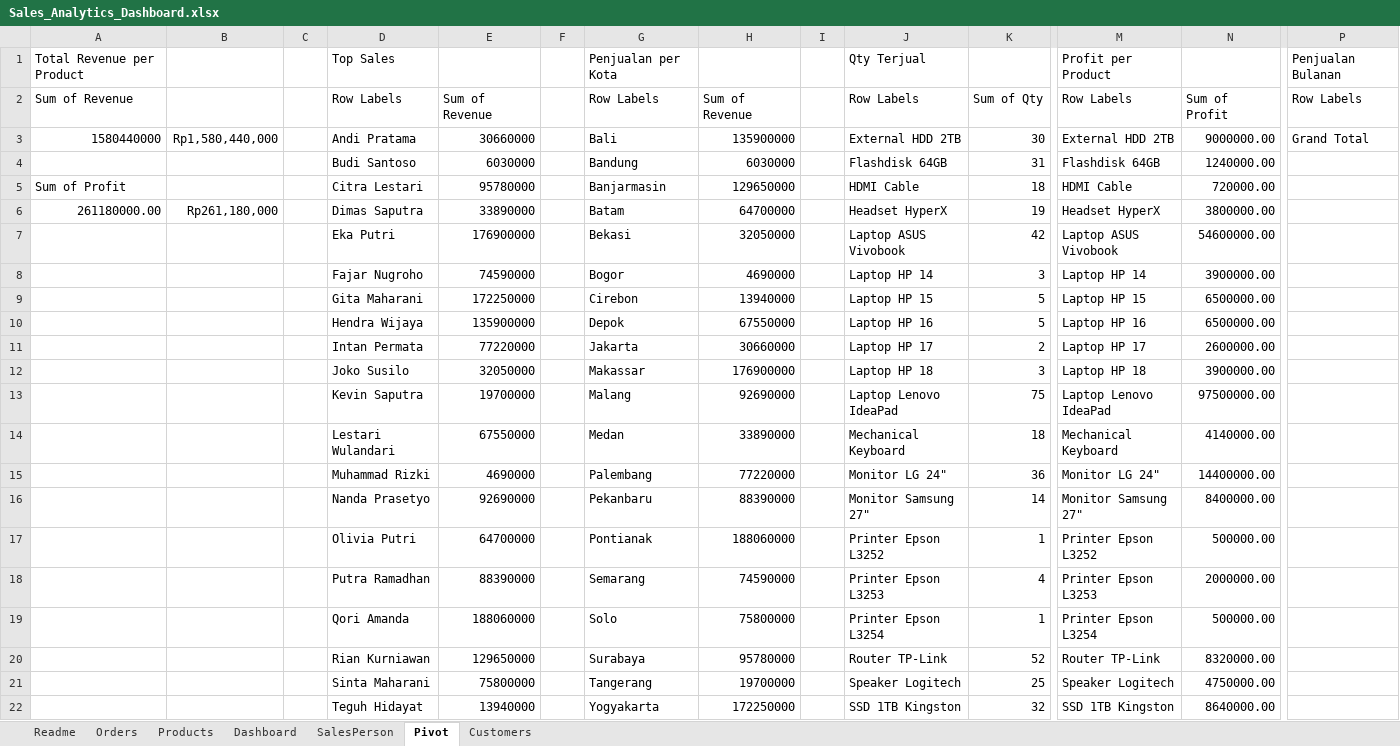
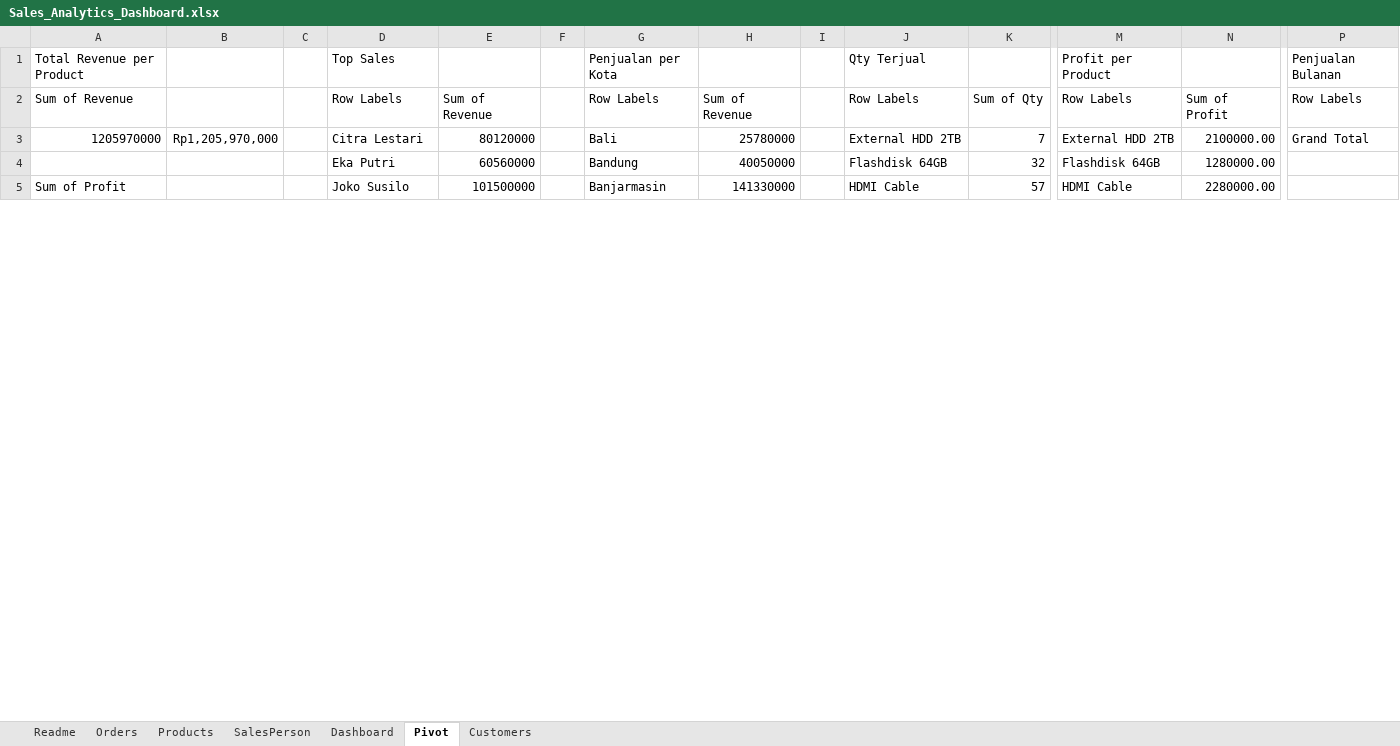
Before and after one commit to aditiyapratama-dev/aditiyapratama-dev, an Excel workbook: Projects/Project-01-Sales-Dashboard/Excel/Sales_Analytics_Dashboard.xlsx, sheet Pivot, drawn as a sheet; only a part is shown, gaps mark what is left out; values as stored, in another font and other column widths than the file's, no borders; charts and pictures not drawn; removed rows and columns are numbered as before the commit, all else as after; rows hold the shown columns only; the diff covers the shown part only; the diff names each change by its address in the sheet, - before the commit and + after, or states it on an @@ line.

Commit message:
update_sales_2
ok

```diff
--- a/Projects/Project-01-Sales-Dashboard/Excel/Sales_Analytics_Dashboard.xlsx (sheet Pivot)
+++ b/Projects/Project-01-Sales-Dashboard/Excel/Sales_Analytics_Dashboard.xlsx (sheet Pivot)
@@ sheet tab order changed: Readme | Orders | Products | SalesPerson | Dashboard | Pivot | Customers @@
-row 3: 1580440000 | Rp1,580,440,000 |  | Andi Pratama | 30660000 |  | Bali | 135900000 |  | External HDD 2TB | 30 | External HDD 2TB | 9000000.00 | Grand Total
-row 4:  |  |  | Budi Santoso | 6030000 |  | Bandung | 6030000 |  | Flashdisk 64GB | 31 | Flashdisk 64GB | 1240000.00
+row 3: 1205970000 | Rp1,205,970,000 |  | Citra Lestari | 80120000 |  | Bali | 25780000 |  | External HDD 2TB | 7 | External HDD 2TB | 2100000.00 | Grand Total
+row 4:  |  |  | Eka Putri | 60560000 |  | Bandung | 40050000 |  | Flashdisk 64GB | 32 | Flashdisk 64GB | 1280000.00
-D5: Citra Lestari
+D5: Joko Susilo
-E5: 95780000
+E5: 101500000
-H5: 129650000
+H5: 141330000
-K5: 18
+K5: 57
-N5: 720000.00
+N5: 2280000.00
-row 6: 261180000.00 | Rp261,180,000 |  | Dimas Saputra | 33890000 |  | Batam | 64700000 |  | Headset HyperX | 19 | Headset HyperX | 3800000.00
-row 7:  |  |  | Eka Putri | 176900000 |  | Bekasi | 32050000 |  | Laptop ASUS Vivobook | 42 | Laptop ASUS Vivobook | 54600000.00
-row 8:  |  |  | Fajar Nugroho | 74590000 |  | Bogor | 4690000 |  | Laptop HP 14 | 3 | Laptop HP 14 | 3900000.00
-row 9:  |  |  | Gita Maharani | 172250000 |  | Cirebon | 13940000 |  | Laptop HP 15 | 5 | Laptop HP 15 | 6500000.00
-row 10:  |  |  | Hendra Wijaya | 135900000 |  | Depok | 67550000 |  | Laptop HP 16 | 5 | Laptop HP 16 | 6500000.00
-row 11:  |  |  | Intan Permata | 77220000 |  | Jakarta | 30660000 |  | Laptop HP 17 | 2 | Laptop HP 17 | 2600000.00
-row 12:  |  |  | Joko Susilo | 32050000 |  | Makassar | 176900000 |  | Laptop HP 18 | 3 | Laptop HP 18 | 3900000.00
-row 13:  |  |  | Kevin Saputra | 19700000 |  | Malang | 92690000 |  | Laptop Lenovo IdeaPad | 75 | Laptop Lenovo IdeaPad | 97500000.00
-row 14:  |  |  | Lestari Wulandari | 67550000 |  | Medan | 33890000 |  | Mechanical Keyboard | 18 | Mechanical Keyboard | 4140000.00
-row 15:  |  |  | Muhammad Rizki | 4690000 |  | Palembang | 77220000 |  | Monitor LG 24" | 36 | Monitor LG 24" | 14400000.00
-row 16:  |  |  | Nanda Prasetyo | 92690000 |  | Pekanbaru | 88390000 |  | Monitor Samsung 27" | 14 | Monitor Samsung 27" | 8400000.00
-row 17:  |  |  | Olivia Putri | 64700000 |  | Pontianak | 188060000 |  | Printer Epson L3252 | 1 | Printer Epson L3252 | 500000.00
-row 18:  |  |  | Putra Ramadhan | 88390000 |  | Semarang | 74590000 |  | Printer Epson L3253 | 4 | Printer Epson L3253 | 2000000.00
-row 19:  |  |  | Qori Amanda | 188060000 |  | Solo | 75800000 |  | Printer Epson L3254 | 1 | Printer Epson L3254 | 500000.00
-row 20:  |  |  | Rian Kurniawan | 129650000 |  | Surabaya | 95780000 |  | Router TP-Link | 52 | Router TP-Link | 8320000.00
-row 21:  |  |  | Sinta Maharani | 75800000 |  | Tangerang | 19700000 |  | Speaker Logitech | 25 | Speaker Logitech | 4750000.00
-row 22:  |  |  | Teguh Hidayat | 13940000 |  | Yogyakarta | 172250000 |  | SSD 1TB Kingston | 32 | SSD 1TB Kingston | 8640000.00
```
Also changed, not shown: 45 added rows, 9 removed rows and 3 edited cells elsewhere in this sheet, sheet Orders, sheet Dashboard, charts or pictures.
